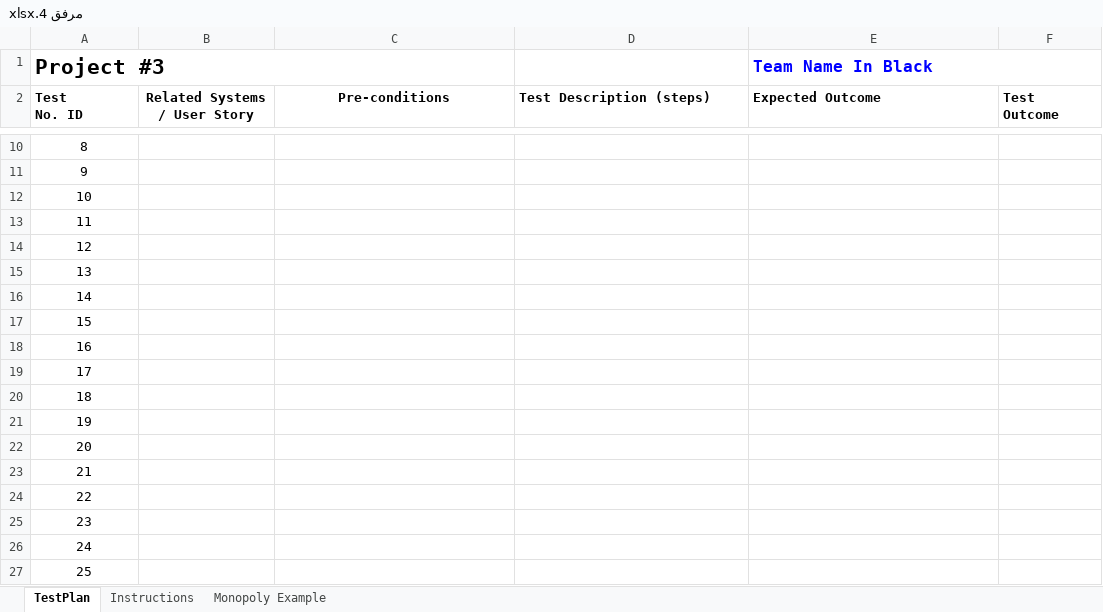
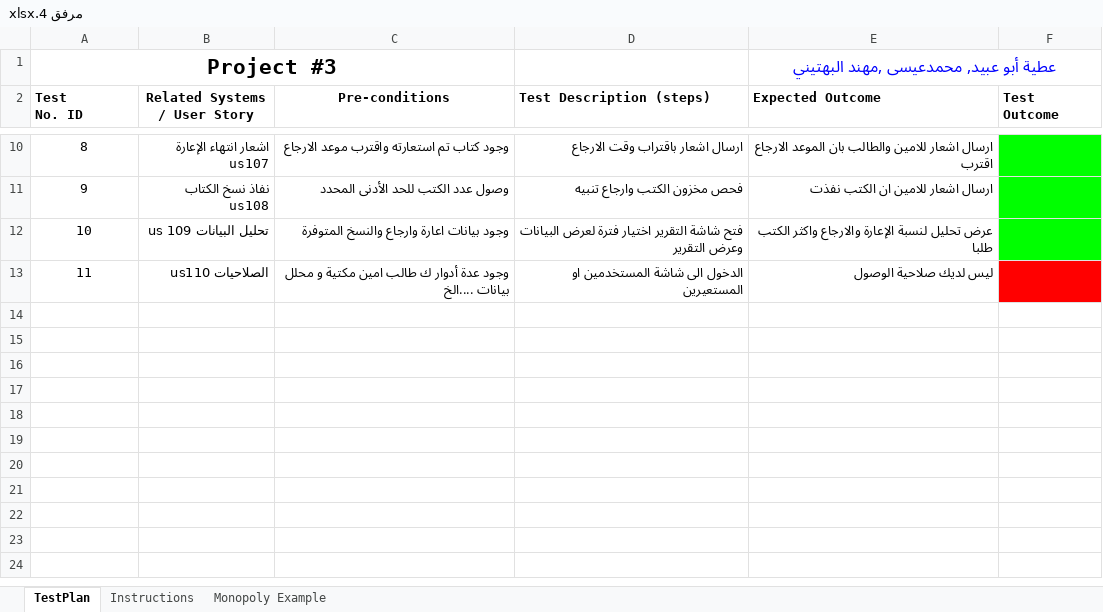
Before and after one commit to Saeids6aa/Software_engineering_project, an Excel workbook: ملفات مشروع هندسة البرمجيات2025/مرفق 4.xlsx, sheet TestPlan, drawn as a sheet; only a part is shown, gaps mark what is left out; values as stored, in another font and other column widths than the file's, no borders; the diff covers the shown part only; the diff names each change by its address in the sheet, - before the commit and + after, or states it on an @@ line.

```diff
--- a/ملفات مشروع هندسة البرمجيات2025/مرفق 4.xlsx (sheet TestPlan)
+++ b/ملفات مشروع هندسة البرمجيات2025/مرفق 4.xlsx (sheet TestPlan)
-A1 alignment: left
+A1 alignment: center
-E1 (Expected Outcome): Team Name In Black
+E1 (Expected Outcome): عطية أبو عبيد, محمدعيسى ,مهند البهتيني
-E1 alignment: left
+E1 alignment: center
-B10 (Related Systems / User Story): (empty)
+B10 (Related Systems / User Story): اشعار انتهاء الإعارة us107
-C10 (Pre-conditions): (empty)
+C10 (Pre-conditions): وجود كتاب تم استعارته واقترب موعد الارجاع
-D10 (Test Description (steps)): (empty)
+D10 (Test Description (steps)): ارسال اشعار باقتراب وقت الارجاع
-E10 (Expected Outcome): (empty)
+E10 (Expected Outcome): ارسال اشعار للامين والطالب بان الموعد الارجاع اقترب
-F10:F12 fill: none
+F10:F12 fill: #00FF00
-B11 (Related Systems / User Story): (empty)
+B11 (Related Systems / User Story): نفاذ نسخ الكتاب us108
-C11 (Pre-conditions): (empty)
+C11 (Pre-conditions): وصول عدد الكتب للحد الأدنى المحدد
-D11 (Test Description (steps)): (empty)
+D11 (Test Description (steps)): فحص مخزون الكتب وارجاع تنبيه
-E11 (Expected Outcome): (empty)
+E11 (Expected Outcome): ارسال اشعار للامين ان الكتب نفذت
-B12 (Related Systems / User Story): (empty)
+B12 (Related Systems / User Story): تحليل البيانات us 109
-C12 (Pre-conditions): (empty)
+C12 (Pre-conditions): وجود بيانات اعارة وارجاع والنسخ المتوفرة
-D12 (Test Description (steps)): (empty)
+D12 (Test Description (steps)): فتح شاشة التقرير اختيار فترة لعرض البيانات وعرض التقرير
-E12 (Expected Outcome): (empty)
+E12 (Expected Outcome): عرض تحليل لنسبة الإعارة والارجاع واكثر الكتب طلبا
-B13 (Related Systems / User Story): (empty)
+B13 (Related Systems / User Story): الصلاحيات us110
-C13 (Pre-conditions): (empty)
+C13 (Pre-conditions): وجود عدة أدوار ك طالب امين مكتية و محلل بيانات ....الخ
-D13 (Test Description (steps)): (empty)
+D13 (Test Description (steps)): الدخول الى شاشة المستخدمين او المستعيرين
-E13 (Expected Outcome): (empty)
+E13 (Expected Outcome): ليس لديك صلاحية الوصول
-F13 fill: none
+F13 fill: #FF0000
-row 14: 12
-row 15: 13
-row 16: 14
-row 17: 15
-row 18: 16
-row 19: 17
-row 20: 18
-row 21: 19
-row 22: 20
-row 23: 21
-row 24: 22
-row 25: 23
-row 26: 24
-row 27: 25
```
Also changed, not shown: 5 removed rows, 28 edited cells and cell formats elsewhere in this sheet, formulas that keep their value, 03 المرحلة الثالثة/مرفق 3.xlsx, 5 other files.
